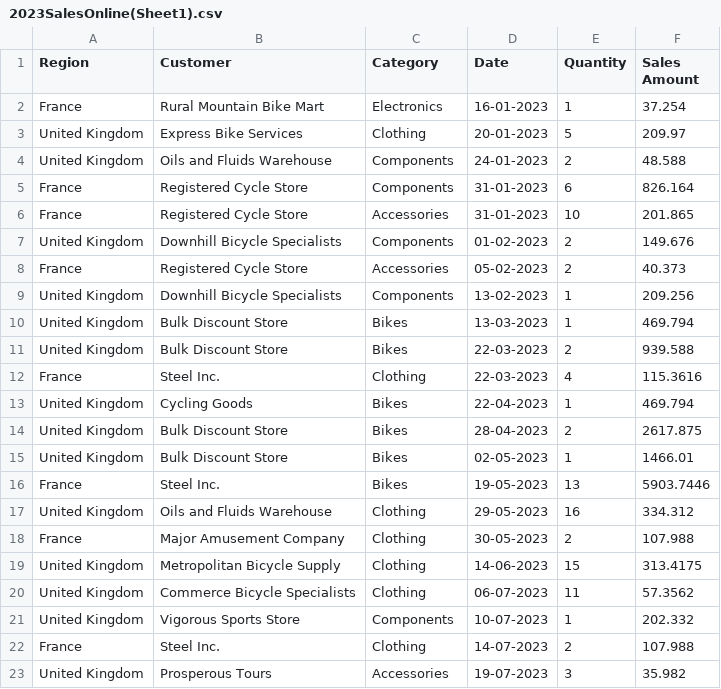
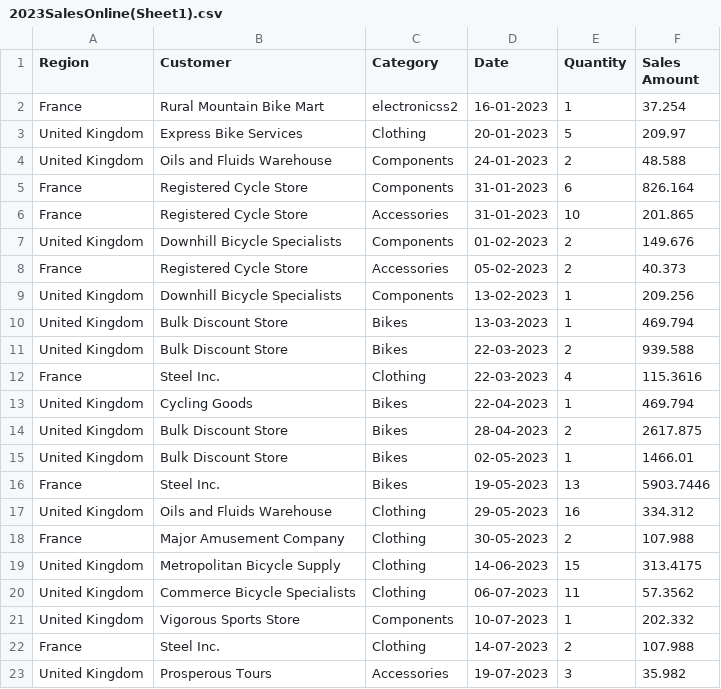
Before and after one commit to salman-5/test, a CSV file: 2023SalesOnline(Sheet1).csv, drawn as a sheet.

Commit message:
Update 2023SalesOnline(Sheet1).csv

```diff
--- a/2023SalesOnline(Sheet1).csv
+++ b/2023SalesOnline(Sheet1).csv
@@ -1,3 +1,3 @@
 Region,Customer,Category,Date,Quantity,Sales Amount
-France,Rural Mountain Bike Mart,Electronics,16-01-2023,1,37.254
+France,Rural Mountain Bike Mart,electronicss2,16-01-2023,1,37.254
 United Kingdom,Express Bike Services,Clothing,20-01-2023,5,209.97
```
